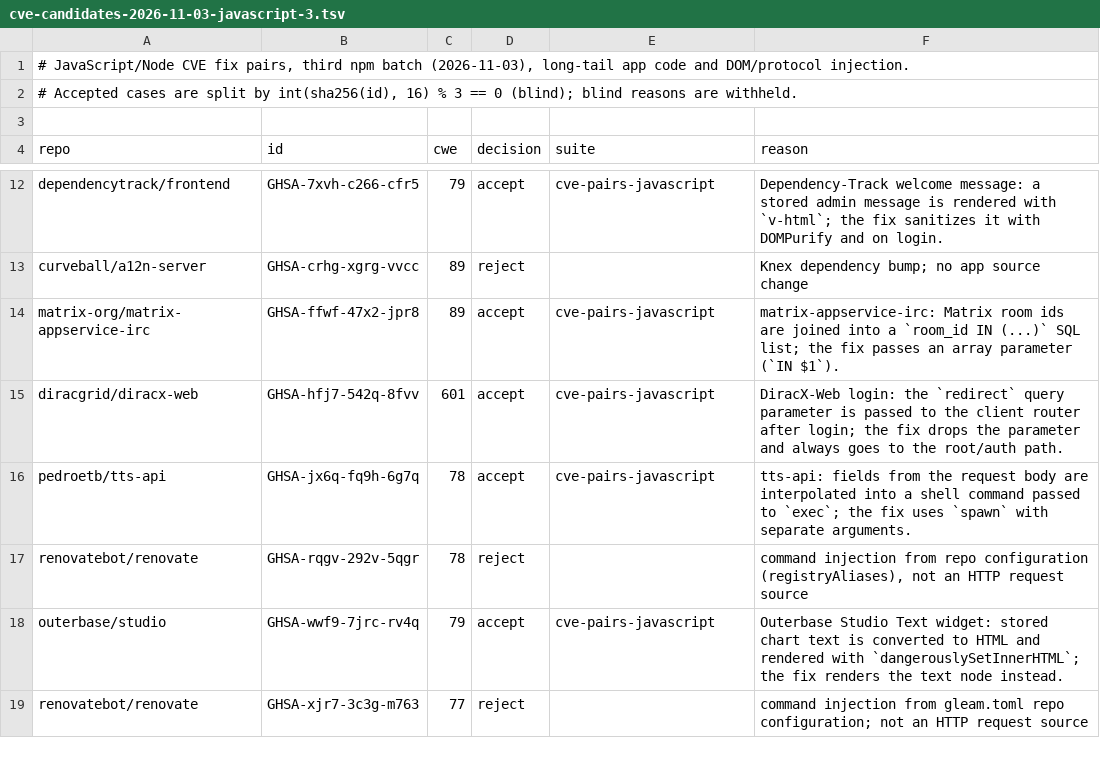
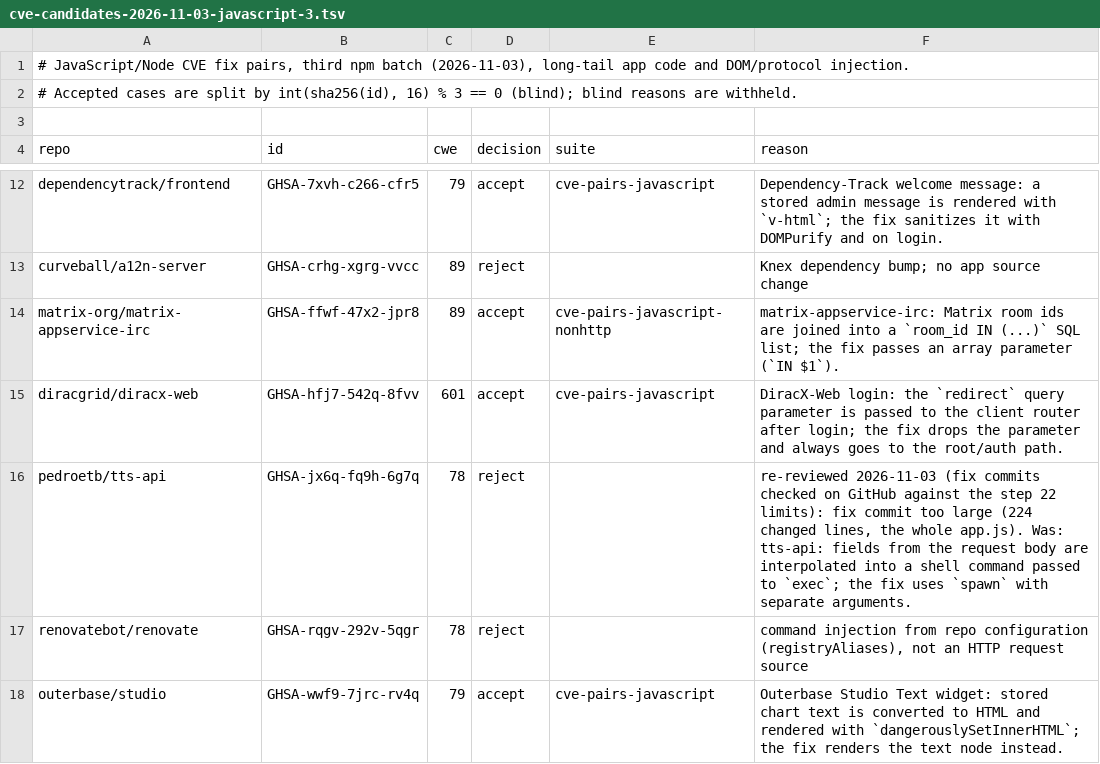
Before and after one commit to shwan-ps5/codewatch, a TSV file: benchmarks/cve-candidates-2026-11-03-javascript-3.tsv, drawn as a sheet; only a part is shown, gaps mark what is left out; the shorter side is filled out with more unchanged rows.

```diff
--- a/benchmarks/cve-candidates-2026-11-03-javascript-3.tsv
+++ b/benchmarks/cve-candidates-2026-11-03-javascript-3.tsv
@@ -13,5 +13,5 @@ dependencytrack/frontend	GHSA-7xvh-c266-cfr5	79	accept	cve-pairs-javascript	Depe
 curveball/a12n-server	GHSA-crhg-xgrg-vvcc	89	reject		Knex dependency bump; no app source change
-matrix-org/matrix-appservice-irc	GHSA-ffwf-47x2-jpr8	89	accept	cve-pairs-javascript	matrix-appservice-irc: Matrix room ids are joined into a `room_id IN (...)` SQL list; the fix passes an array parameter (`IN $1`).
+matrix-org/matrix-appservice-irc	GHSA-ffwf-47x2-jpr8	89	accept	cve-pairs-javascript-nonhttp	matrix-appservice-irc: Matrix room ids are joined into a `room_id IN (...)` SQL list; the fix passes an array parameter (`IN $1`).
 diracgrid/diracx-web	GHSA-hfj7-542q-8fvv	601	accept	cve-pairs-javascript	DiracX-Web login: the `redirect` query parameter is passed to the client router after login; the fix drops the parameter and always goes to the root/auth path.
-pedroetb/tts-api	GHSA-jx6q-fq9h-6g7q	78	accept	cve-pairs-javascript	tts-api: fields from the request body are interpolated into a shell command passed to `exec`; the fix uses `spawn` with separate arguments.
+pedroetb/tts-api	GHSA-jx6q-fq9h-6g7q	78	reject		re-reviewed 2026-11-03 (fix commits checked on GitHub against the step 22 limits): fix commit too large (224 changed lines, the whole app.js). Was: tts-api: fields from the request body are interpolated into a shell command passed to `exec`; the fix uses `spawn` with separate arguments.
 renovatebot/renovate	GHSA-rqgv-292v-5qgr	78	reject		command injection from repo configuration (registryAliases), not an HTTP request source
```
Also changed, not shown: benchmarks/cve-candidates-2026-11-03-javascript-2.tsv, benchmarks/cve-candidates-2026-11-03-javascript.tsv, 7 other files.
